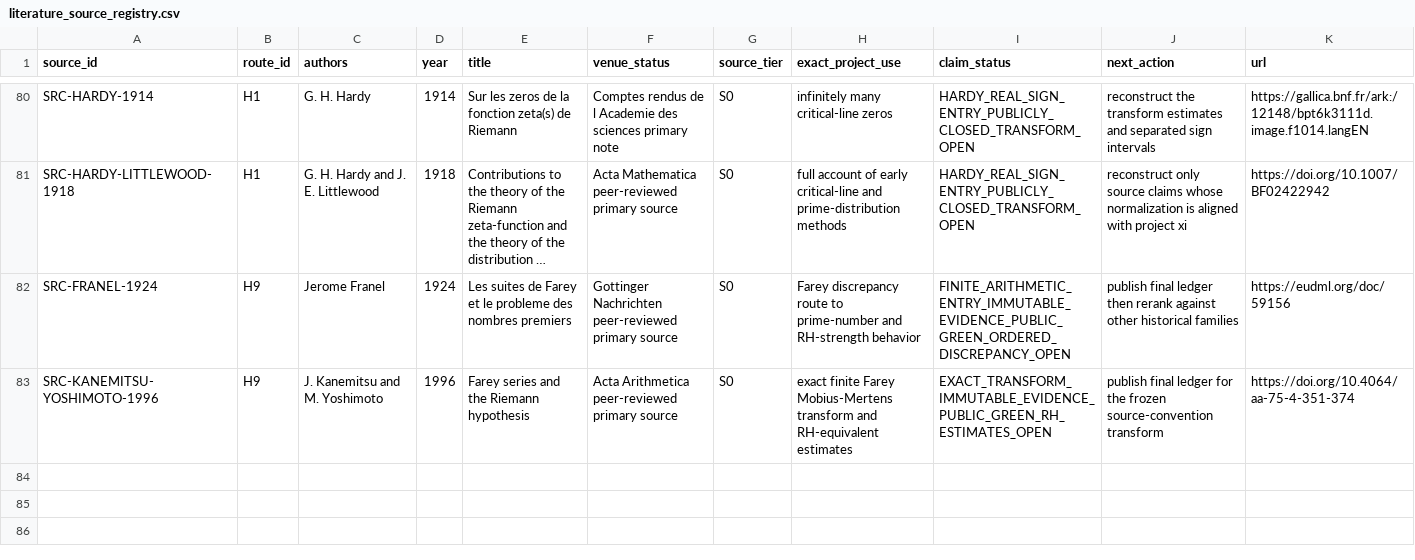
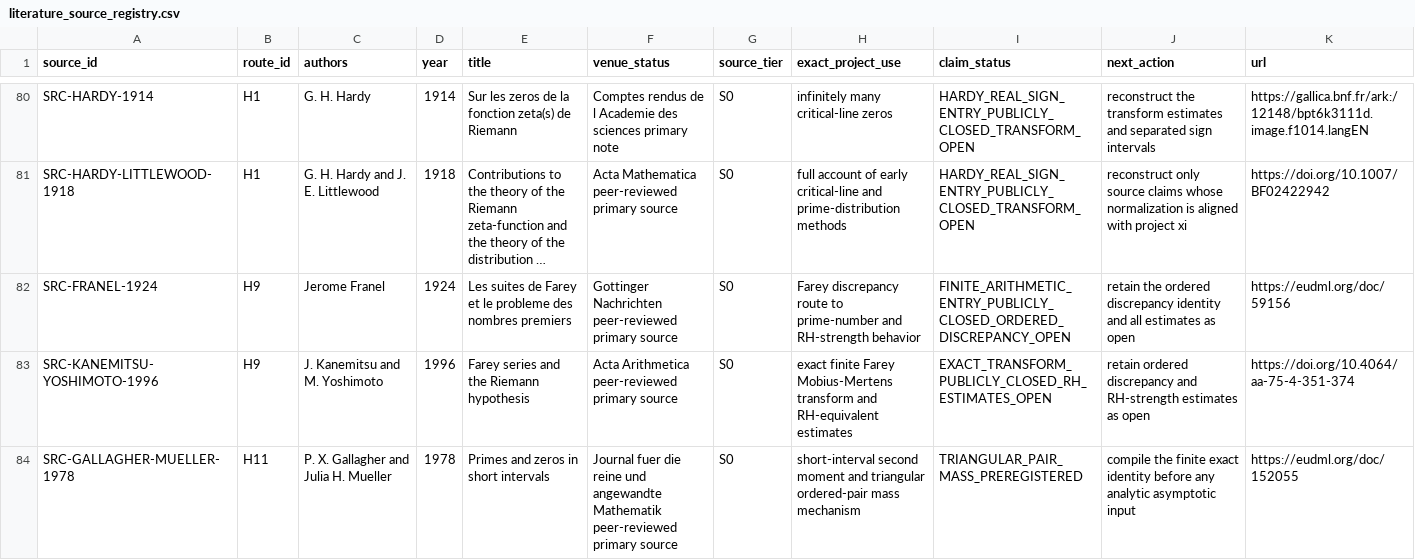
Before and after one commit to Ryugu-07/lean-lab-rh, a CSV file: research/literature_source_registry.csv, drawn as a sheet; only a part is shown, gaps mark what is left out; long unchanged cells end in …; the diff names each change by its address in the sheet, - before the commit and + after, or states it on an @@ line.

Commit message:
research: preregister H11 triangular pair mass

```diff
--- a/research/literature_source_registry.csv
+++ b/research/literature_source_registry.csv
-I82 (claim_status): FINITE_ARITHMETIC_ENTRY_IMMUTABLE_EVIDENCE_PUBLIC_GREEN_ORDERED_DISCREPANCY_OPEN
+I82 (claim_status): FINITE_ARITHMETIC_ENTRY_PUBLICLY_CLOSED_ORDERED_DISCREPANCY_OPEN
-J82 (next_action): publish final ledger then rerank against other historical families
+J82 (next_action): retain the ordered discrepancy identity and all estimates as open
-I83 (claim_status): EXACT_TRANSFORM_IMMUTABLE_EVIDENCE_PUBLIC_GREEN_RH_ESTIMATES_OPEN
+I83 (claim_status): EXACT_TRANSFORM_PUBLICLY_CLOSED_RH_ESTIMATES_OPEN
-J83 (next_action): publish final ledger for the frozen source-convention transform
+J83 (next_action): retain ordered discrepancy and RH-strength estimates as open
+row 84: SRC-GALLAGHER-MUELLER-1978 | H11 | P. X. Gallagher and Julia H. Mueller | 1978 | Primes and zeros in short intervals | Journal fuer die reine und angewandte Mathematik peer-reviewed primary source | S0 | short-interval second moment and triangular ordered-pair mass mechanism | TRIANGULAR_PAIR_MASS_PREREGISTERED | compile the finite exact identity before any analytic asymptotic input | https://eudml.org/doc/152055
```
Also changed, not shown: 8 other files.
